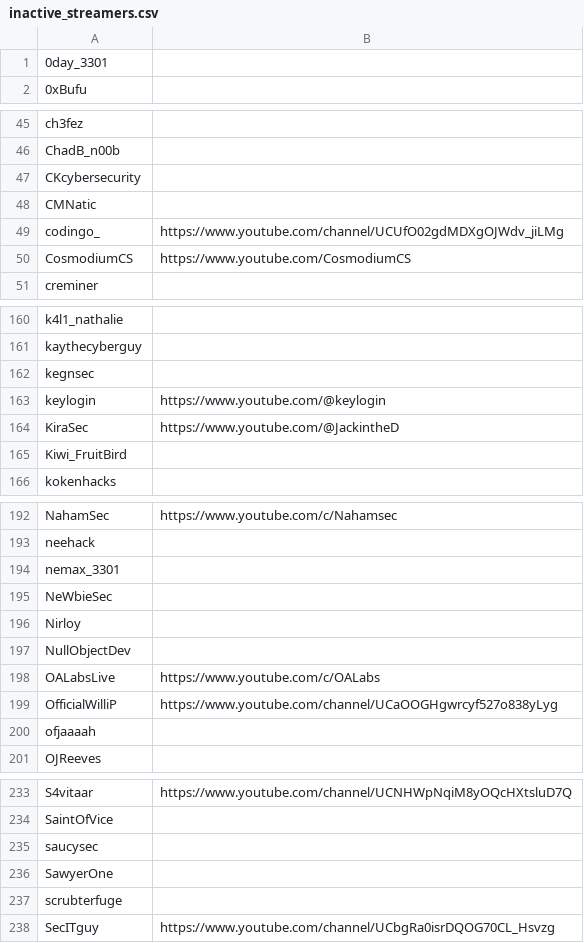
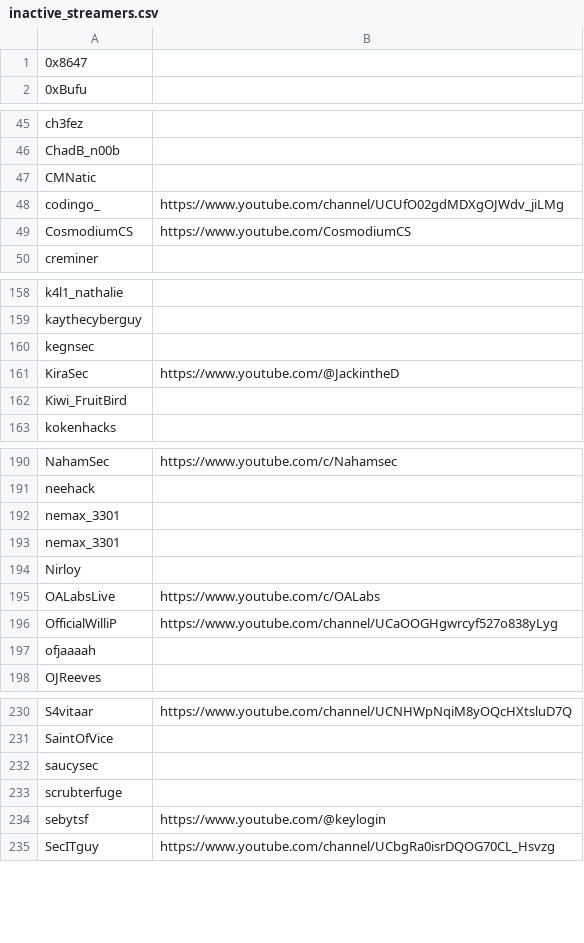
Before and after one commit to infosecstreams/infosecstreams.github.io, a CSV file: inactive_streamers.csv, drawn as a sheet; only a part is shown, gaps mark what is left out; the diff covers the shown part only.

```diff
--- a/inactive_streamers.csv
+++ b/inactive_streamers.csv
@@ -1,2 +1,2 @@
-0day_3301,
+0x8647,
 0xBufu,
@@ -46,3 +46,2 @@ ch3fez,
 ChadB_n00b,
-CKcybersecurity,
 CMNatic,
@@ -162,3 +160,2 @@ kaythecyberguy,
 kegnsec,
-keylogin,https://www.youtube.com/@keylogin
 KiraSec,https://www.youtube.com/@JackintheD
@@ -194,5 +192,4 @@ neehack,
 nemax_3301,
-NeWbieSec,
+nemax_3301,
 Nirloy,
-NullObjectDev,
 OALabsLive,https://www.youtube.com/c/OALabs
@@ -235,4 +232,4 @@ SaintOfVice,
 saucysec,
-SawyerOne,
 scrubterfuge,
+sebytsf,https://www.youtube.com/@keylogin
 SecITguy,https://www.youtube.com/channel/UCbgRa0isrDQOG70CL_Hsvzg
```
Also changed, not shown: 1 added row and 2 removed rows elsewhere in this file, 1 other file.
